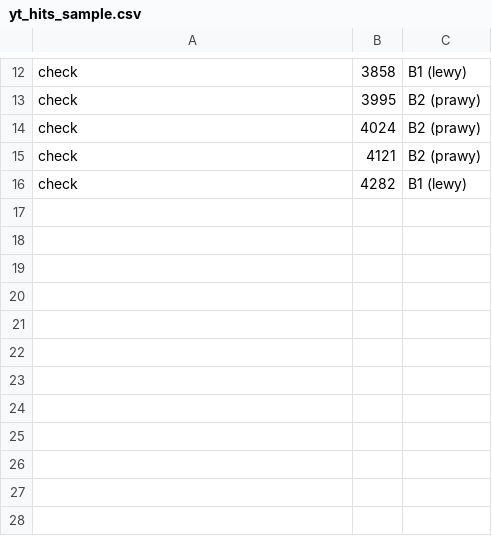
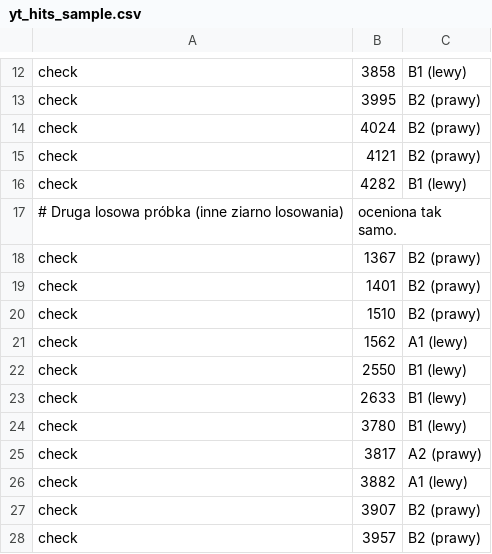
Before and after one commit to Przepiores/padel-match-analyzer, a CSV file: examples/yt_hits_sample.csv, drawn as a sheet; only a part is shown, gaps mark what is left out; the diff names each change by its address in the sheet, - before the commit and + after, or states it on an @@ line.

```diff
--- a/examples/yt_hits_sample.csv
+++ b/examples/yt_hits_sample.csv
+row 17: # Druga losowa próbka (inne ziarno losowania) | oceniona tak samo.
+row 18: check | 1367 | B2 (prawy)
+row 19: check | 1401 | B2 (prawy)
+row 20: check | 1510 | B2 (prawy)
+row 21: check | 1562 | A1 (lewy)
+row 22: check | 2550 | B1 (lewy)
+row 23: check | 2633 | B1 (lewy)
+row 24: check | 3780 | B1 (lewy)
+row 25: check | 3817 | A2 (prawy)
+row 26: check | 3882 | A1 (lewy)
+row 27: check | 3907 | B2 (prawy)
+row 28: check | 3957 | B2 (prawy)
```
Also changed, not shown: 3 other files.
